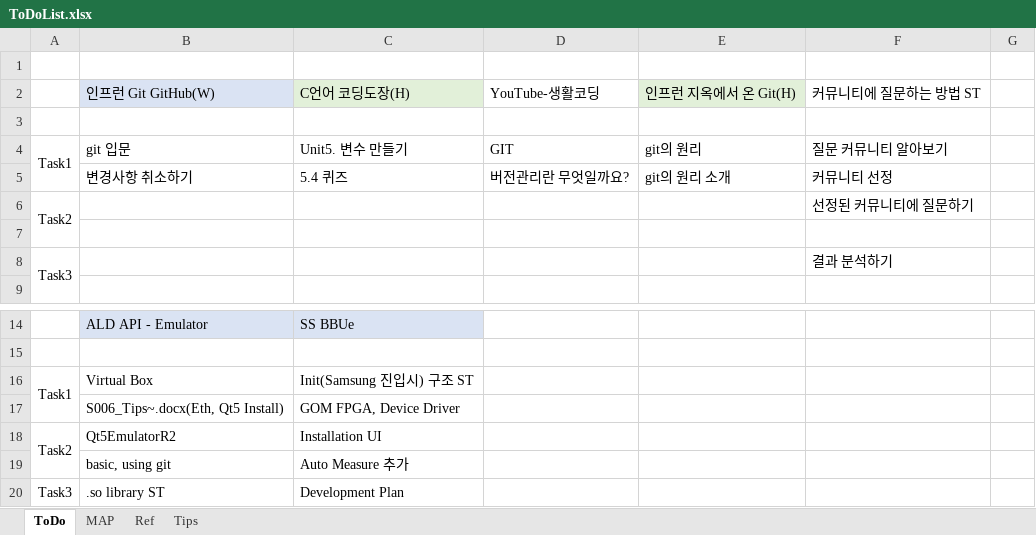
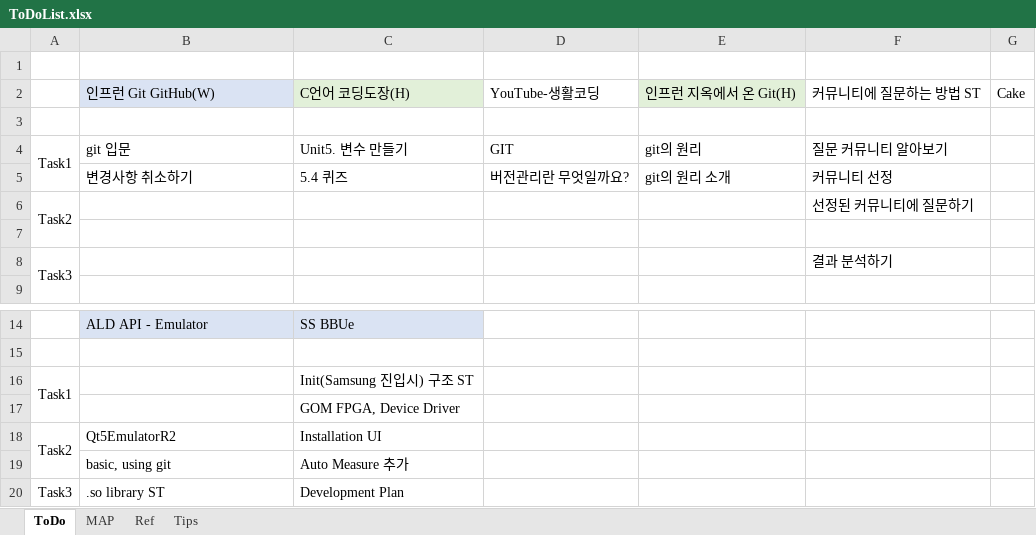
Before and after one commit to SangguKang/doc, an Excel workbook: ToDoList.xlsx, sheet ToDo, drawn as a sheet; only a part is shown, gaps mark what is left out; values as stored, in another font and other column widths than the file's, no borders; the diff names each change by its address in the sheet, - before the commit and + after, or states it on an @@ line.

```diff
--- a/ToDoList.xlsx (sheet ToDo)
+++ b/ToDoList.xlsx (sheet ToDo)
-G2: (empty)
+G2: Cake
-B16: Virtual Box
+B16: (empty)
-B17: S006_Tips~.docx(Eth, Qt5 Install)
+B17: (empty)
```
Also changed, not shown: 반월도서관희망도서목록2019.xlsx.
